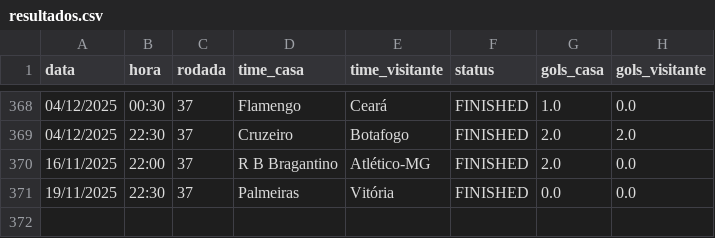
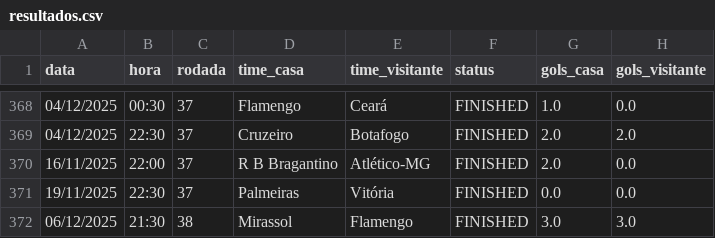
Before and after one commit to tlvzz/BR2025, a CSV file: dados/resultados.csv, drawn as a sheet; only a part is shown, gaps mark what is left out.

```diff
--- a/dados/resultados.csv
+++ b/dados/resultados.csv
@@ -371 +371,2 @@ data,hora,rodada,time_casa,time_visitante,status,gols_casa,gols_visitante
 19/11/2025,22:30,37,Palmeiras,Vitória,FINISHED,0.0,0.0
+06/12/2025,21:30,38,Mirassol,Flamengo,FINISHED,3.0,3.0
```
Also changed, not shown: dados/proximos.csv.
